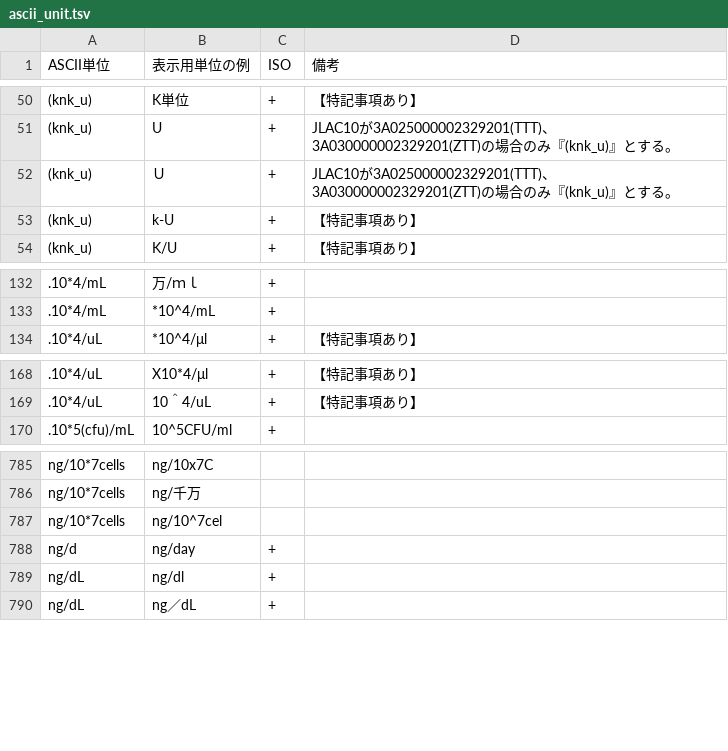
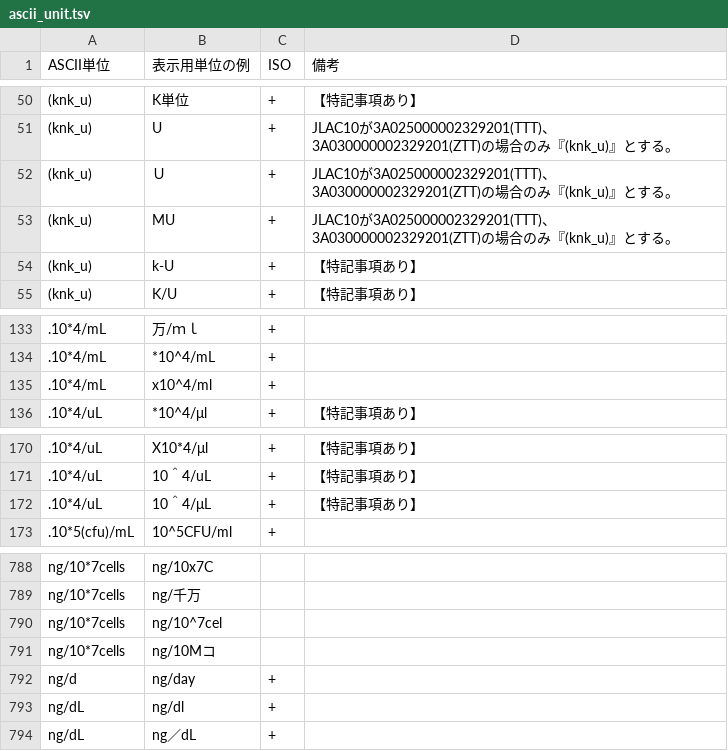
Before and after one commit to nhoHQ/SSMIX2_support_documents, a TSV file: master/ascii_unit.tsv, drawn as a sheet; only a part is shown, gaps mark what is left out.

Commit message:
add pattern ascii units, convert to sn, split value  update exception case

```diff
--- a/master/ascii_unit.tsv
+++ b/master/ascii_unit.tsv
@@ -52,2 +52,3 @@ ASCII単位	表示用単位の例	ISO	備考
 (knk_u)	Ｕ	+	JLAC10が3A025000002329201(TTT)、 3A030000002329201(ZTT)の場合のみ『(knk_u)』とする。
+(knk_u)	MU	+	JLAC10が3A025000002329201(TTT)、 3A030000002329201(ZTT)の場合のみ『(knk_u)』とする。
 (knk_u)	k-U	+	【特記事項あり】
@@ -133,2 +134,3 @@ ASCII単位	表示用単位の例	ISO	備考
 .10*4/mL	*10^4/mL	+	
+.10*4/mL	x10^4/ml	+	
 .10*4/uL	*10^4/μl	+	【特記事項あり】
@@ -169,2 +171,3 @@ ASCII単位	表示用単位の例	ISO	備考
 .10*4/uL	10＾4/uL	+	【特記事項あり】
+.10*4/uL	10＾4/μL	+	【特記事項あり】
 .10*5(cfu)/mL	10^5CFU/ml	+	
@@ -787,2 +790,3 @@ ng/10*7cells	ng/千万
 ng/10*7cells	ng/10^7cel		
+ng/10*7cells	ng/10Mコ		
 ng/d	ng/day	+	
```
Also changed, not shown: 5 other files.
